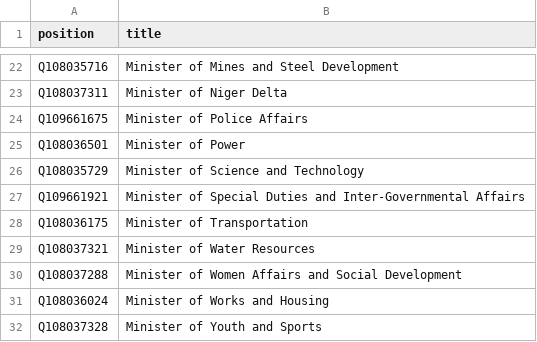
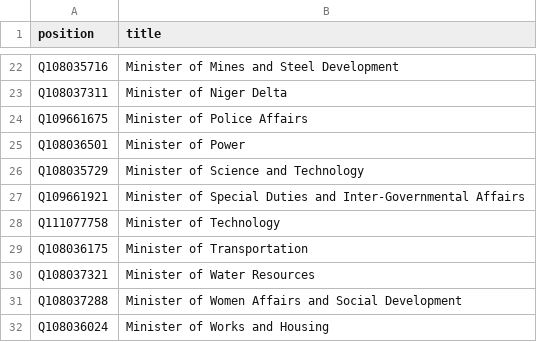
Before and after one commit to every-politician-scrapers/nigeria, a CSV file: wikidata/wanted-positions.csv, drawn as a sheet; only a part is shown, gaps mark what is left out; the shorter side is filled out with more unchanged rows.

Commit message:
add more positions

```diff
--- a/wikidata/wanted-positions.csv
+++ b/wikidata/wanted-positions.csv
@@ -27,2 +27,3 @@ Q108035729,Minister of Science and Technology
 Q109661921,Minister of Special Duties and Inter-Governmental Affairs
+Q111077758,Minister of Technology
 Q108036175,Minister of Transportation
```
Also changed, not shown: 1 other file.
